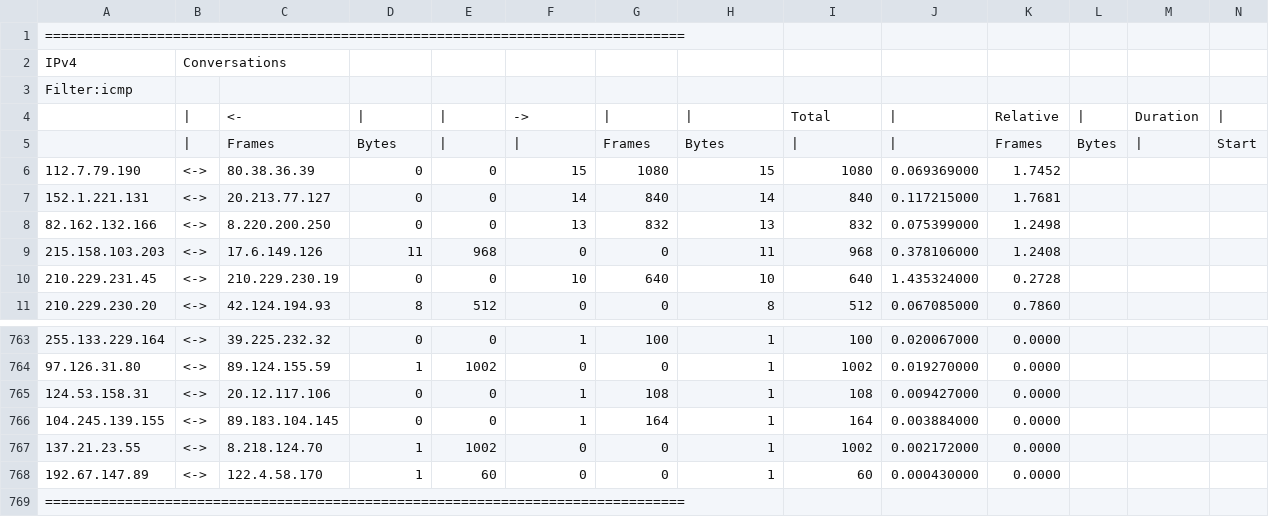
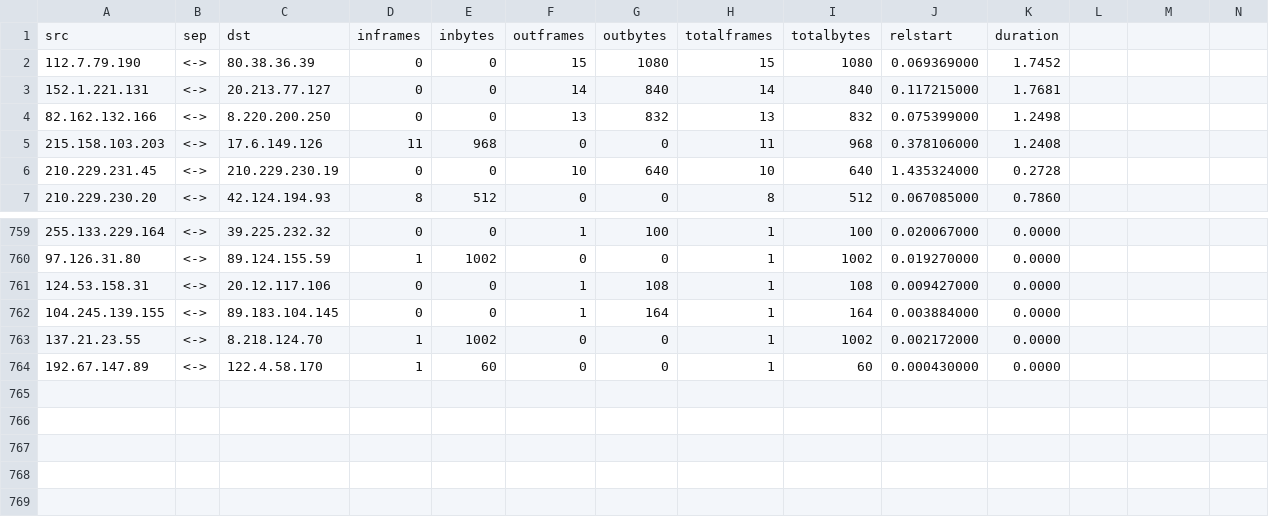
Before and after one commit to ishparii/escudo, a CSV file: resources/smallpassive_icmp.tshark.csv, drawn as a sheet; only a part is shown, gaps mark what is left out; removed rows and columns are numbered as before the commit, all else as after; rows hold the shown columns only; the diff names each change by its address in the sheet, - before the commit and + after, or states it on an @@ line.

```diff
--- a/resources/smallpassive_icmp.tshark.csv
+++ b/resources/smallpassive_icmp.tshark.csv
-row 1: ================================================================================
-row 2: IPv4 | Conversations
-row 3: Filter:icmp
-row 4:  | | | <- | | | | | -> | | | | | Total | | | Relative | | | Duration
-row 5:  | | | Frames | Bytes | | | | | Frames | Bytes | | | | | Frames | Bytes | | | Start
+row 1: src | sep | dst | inframes | inbytes | outframes | outbytes | totalframes | totalbytes | relstart | duration
-row 769: ================================================================================
```
Also changed, not shown: resources/smallpassive_with_tcpsyn.tshark.csv, 3 other files.
